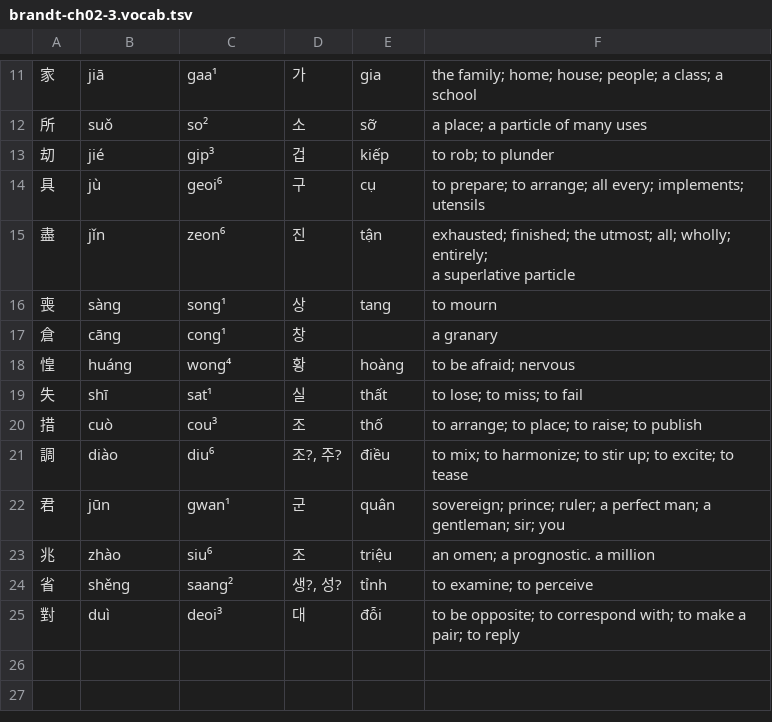
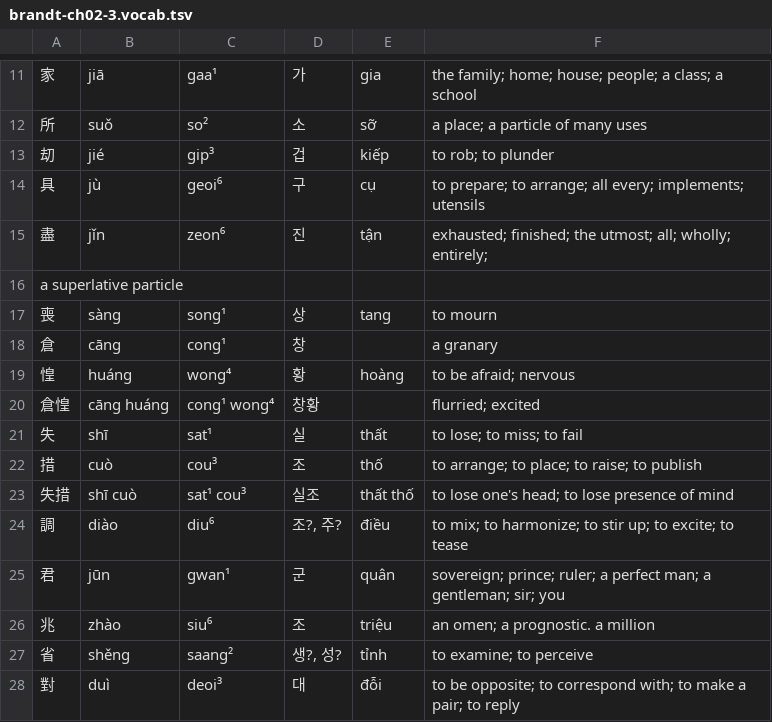
Before and after one commit to justinsilvestre/hanlib, a TSV file: texts/brandt-ch02-3.vocab.tsv, drawn as a sheet; only a part is shown, gaps mark what is left out; addresses are those after the commit; ↵ is a line break in a cell; the diff names each change by its address in the sheet, - before the commit and + after, or states it on an @@ line.

Commit message:
Add some compounds to vocab lists

```diff
--- a/texts/brandt-ch02-3.vocab.tsv
+++ b/texts/brandt-ch02-3.vocab.tsv
-F15: …wholly; entirely; ↵ a superlative particle
+F15: …wholly; entirely;
+row 16: a superlative particle
+row 20: 倉惶 | cāng huáng | cong¹ wong⁴ | 창황 |  | flurried; excited
+row 23: 失措 | shī cuò | sat¹ cou³ | 실조 | thất thố | to lose one's head; to lose presence of mind
-F25: …sir; you
+F25: …sir; you
```
Also changed, not shown: texts/brandt-ch03-1.vocab.tsv.
